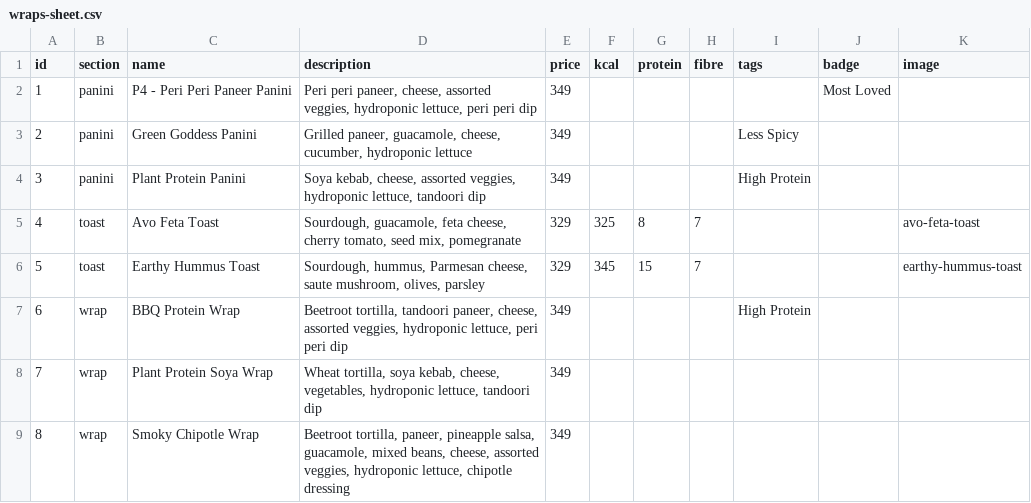
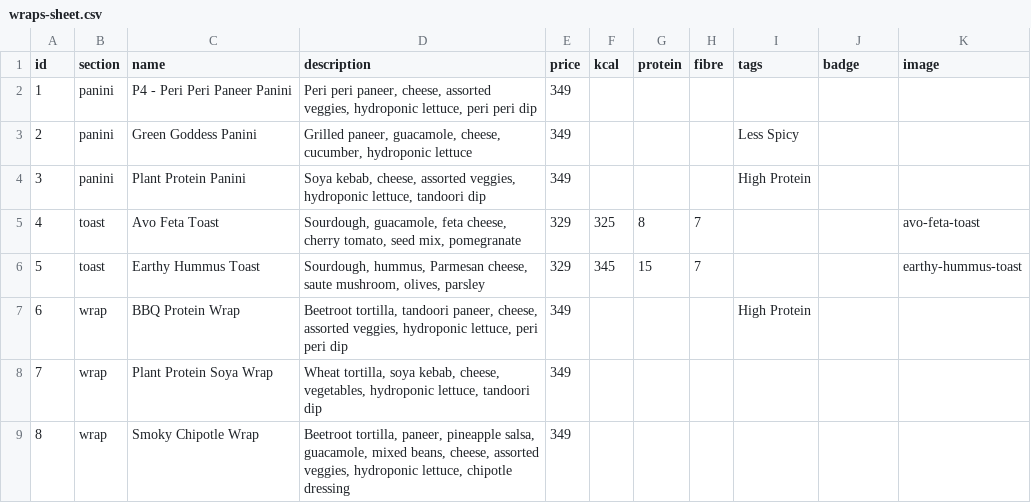
Before and after one commit to jsamarth729-cell/green-feast-menu, a CSV file: data/wraps-sheet.csv, drawn as a sheet.

```diff
--- a/data/wraps-sheet.csv
+++ b/data/wraps-sheet.csv
@@ -1,3 +1,3 @@
 id,section,name,description,price,kcal,protein,fibre,tags,badge,image
-1,panini,P4 - Peri Peri Paneer Panini,"Peri peri paneer, cheese, assorted veggies, hydroponic lettuce, peri peri dip",349,,,,,Most Loved,
+1,panini,P4 - Peri Peri Paneer Panini,"Peri peri paneer, cheese, assorted veggies, hydroponic lettuce, peri peri dip",349,,,,,,
 2,panini,Green Goddess Panini,"Grilled paneer, guacamole, cheese, cucumber, hydroponic lettuce",349,,,,Less Spicy,,
```
Also changed, not shown: 4 other files.
